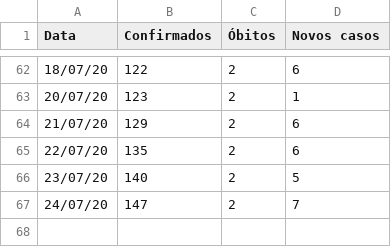
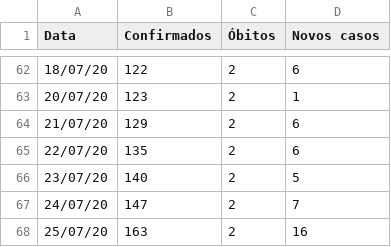
Before and after one commit to wjunior15/COVID-19-Brasil, a CSV file: CoronaBD.csv, drawn as a sheet; only a part is shown, gaps mark what is left out.

Commit message:
Update CoronaBD.csv

```diff
--- a/CoronaBD.csv
+++ b/CoronaBD.csv
@@ -67 +67,2 @@ Data,Confirmados,Óbitos,Novos casos
 24/07/20,147,2,7
+25/07/20,163,2,16
```
